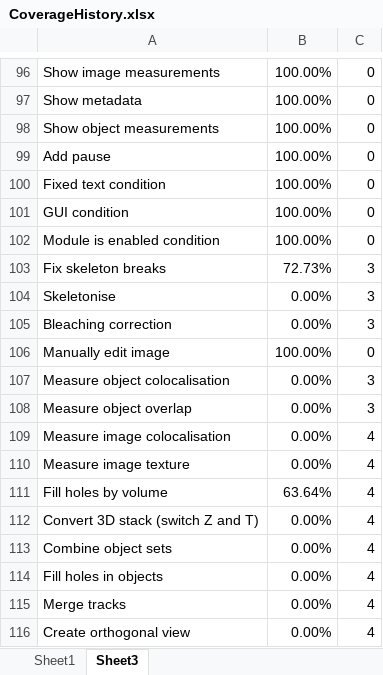
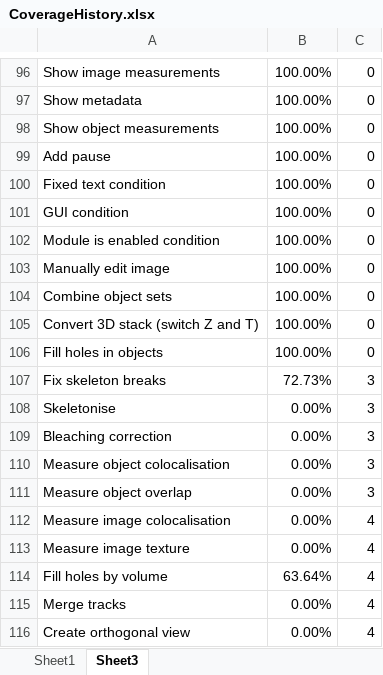
Before and after one commit to mianalysis/mia, an Excel workbook: CoverageHistory.xlsx, sheet Sheet3, drawn as a sheet; only a part is shown, gaps mark what is left out; values as stored, in another font and other column widths than the file's, no borders; removed rows and columns are numbered as before the commit, all else as after; the diff names each change by its address in the sheet, - before the commit and + after, or states it on an @@ line.

```diff
--- a/CoverageHistory.xlsx (sheet Sheet3)
+++ b/CoverageHistory.xlsx (sheet Sheet3)
@@ row 106 moved to row 103: Manually edit image @@
+row 104: Combine object sets | 100.00% | 0
+row 105: Convert 3D stack (switch Z and T) | 100.00% | 0
+row 106: Fill holes in objects | 100.00% | 0
-row 112: Convert 3D stack (switch Z and T) | 0.00% | 4
-row 113: Combine object sets | 0.00% | 4
-row 114: Fill holes in objects | 0.00% | 4
```
Also changed, not shown: sheet Sheet1, charts or pictures, 5 other files.
